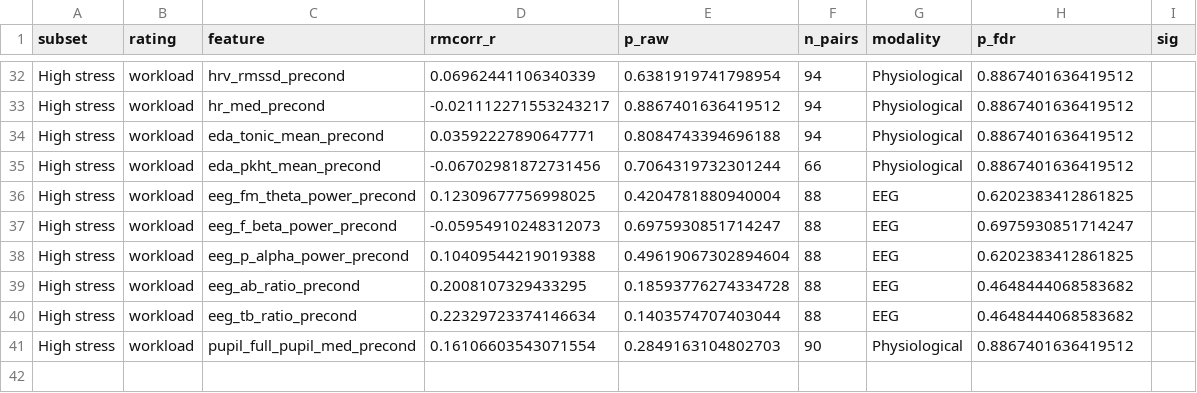
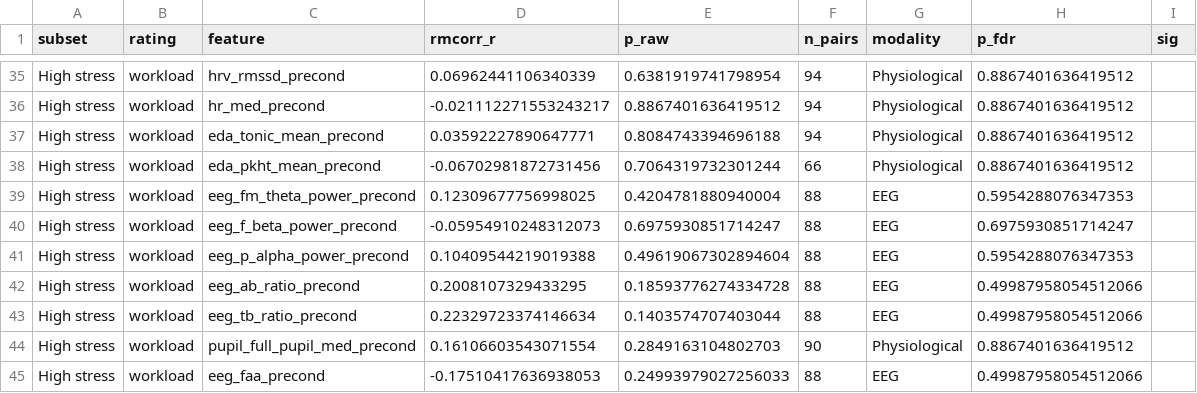
Before and after one commit to JoeHartleyBath/vr_tsst_2025, a CSV file: results/classic_analyses/stratified_rmcorr/stratified_rmcorr_results.csv, drawn as a sheet; only a part is shown, gaps mark what is left out; the diff covers the shown part only.

```diff
--- a/results/classic_analyses/stratified_rmcorr/stratified_rmcorr_results.csv
+++ b/results/classic_analyses/stratified_rmcorr/stratified_rmcorr_results.csv
@@ -35,7 +38,8 @@ High stress,workload,eda_tonic_mean_precond,0.03592227890647771,0.80847433946961
 High stress,workload,eda_pkht_mean_precond,-0.06702981872731456,0.7064319732301244,66,Physiological,0.8867401636419512,
-High stress,workload,eeg_fm_theta_power_precond,0.12309677756998025,0.4204781880940004,88,EEG,0.6202383412861825,
+High stress,workload,eeg_fm_theta_power_precond,0.12309677756998025,0.4204781880940004,88,EEG,0.5954288076347353,
 High stress,workload,eeg_f_beta_power_precond,-0.05954910248312073,0.6975930851714247,88,EEG,0.6975930851714247,
-High stress,workload,eeg_p_alpha_power_precond,0.10409544219019388,0.49619067302894604,88,EEG,0.6202383412861825,
-High stress,workload,eeg_ab_ratio_precond,0.2008107329433295,0.18593776274334728,88,EEG,0.4648444068583682,
-High stress,workload,eeg_tb_ratio_precond,0.22329723374146634,0.1403574707403044,88,EEG,0.4648444068583682,
+High stress,workload,eeg_p_alpha_power_precond,0.10409544219019388,0.49619067302894604,88,EEG,0.5954288076347353,
+High stress,workload,eeg_ab_ratio_precond,0.2008107329433295,0.18593776274334728,88,EEG,0.49987958054512066,
+High stress,workload,eeg_tb_ratio_precond,0.22329723374146634,0.1403574707403044,88,EEG,0.49987958054512066,
 High stress,workload,pupil_full_pupil_med_precond,0.16106603543071554,0.2849163104802703,90,Physiological,0.8867401636419512,
+High stress,workload,eeg_faa_precond,-0.17510417636938053,0.24993979027256033,88,EEG,0.49987958054512066,
```
Also changed, not shown: 3 added rows and 12 edited cells elsewhere in this file, 3 other files.
